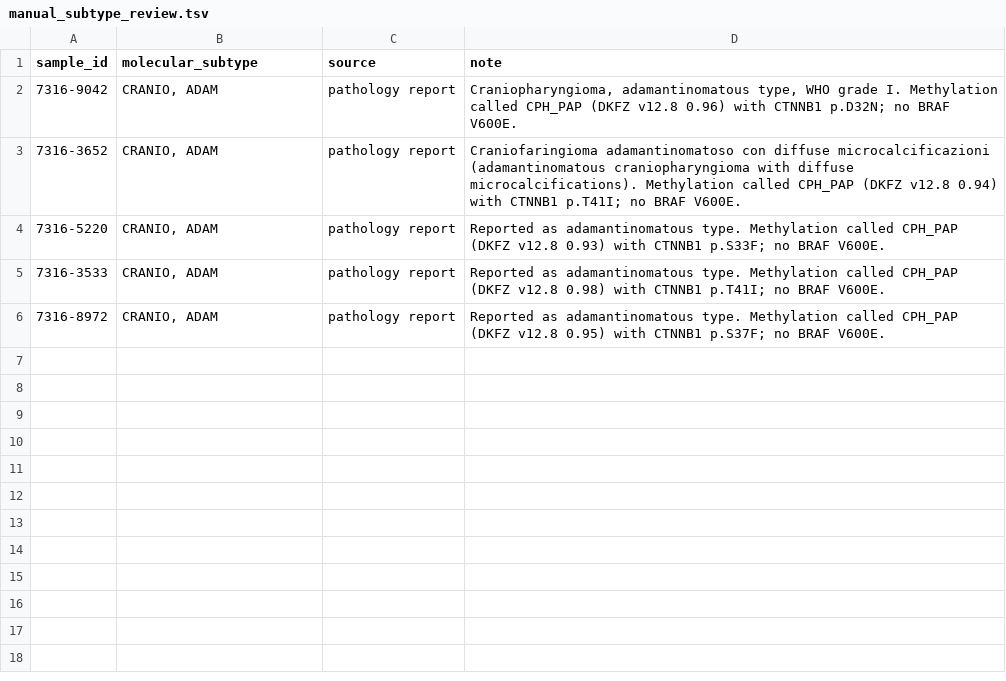
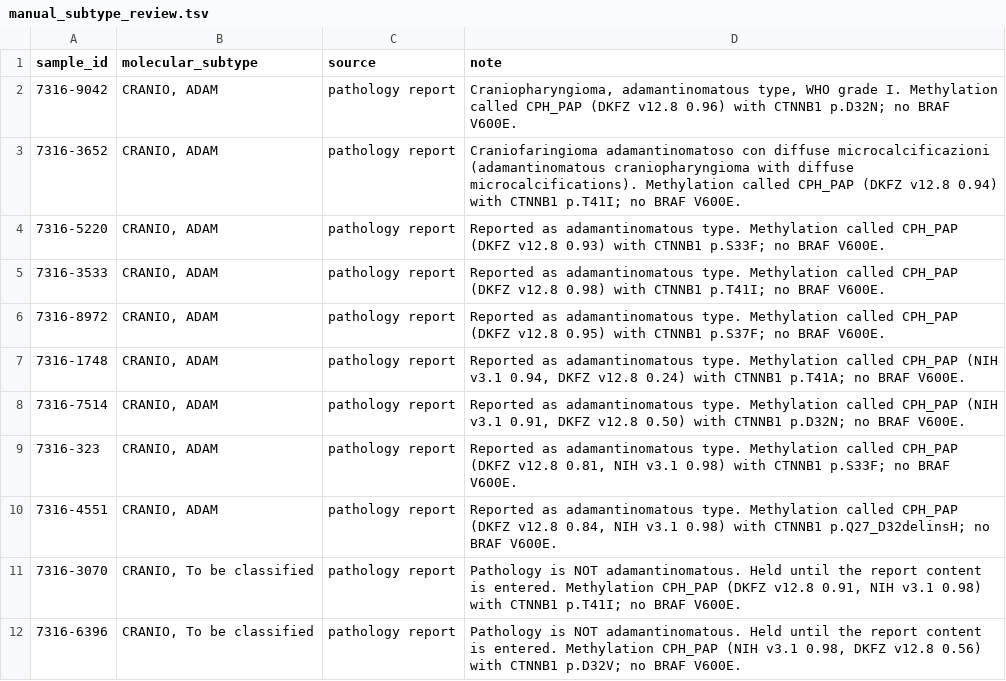
Before and after one commit to rokitalab/OpenPedCan-Project-CNH, a TSV file: analyses/molecular-subtyping-CNS/input/manual_subtype_review.tsv, drawn as a sheet; the diff names each change by its address in the sheet, - before the commit and + after, or states it on an @@ line.

```diff
--- a/analyses/molecular-subtyping-CNS/input/manual_subtype_review.tsv
+++ b/analyses/molecular-subtyping-CNS/input/manual_subtype_review.tsv
+row 7: 7316-1748 | CRANIO, ADAM | pathology report | Reported as adamantinomatous type. Methylation called CPH_PAP (NIH v3.1 0.94, DKFZ v12.8 0.24) with CTNNB1 p.T41A; no BRAF V600E.
+row 8: 7316-7514 | CRANIO, ADAM | pathology report | Reported as adamantinomatous type. Methylation called CPH_PAP (NIH v3.1 0.91, DKFZ v12.8 0.50) with CTNNB1 p.D32N; no BRAF V600E.
+row 9: 7316-323 | CRANIO, ADAM | pathology report | Reported as adamantinomatous type. Methylation called CPH_PAP (DKFZ v12.8 0.81, NIH v3.1 0.98) with CTNNB1 p.S33F; no BRAF V600E.
+row 10: 7316-4551 | CRANIO, ADAM | pathology report | Reported as adamantinomatous type. Methylation called CPH_PAP (DKFZ v12.8 0.84, NIH v3.1 0.98) with CTNNB1 p.Q27_D32delinsH; no BRAF V600E.
+row 11: 7316-3070 | CRANIO, To be classified | pathology report | Pathology is NOT adamantinomatous. Held until the report content is entered. Methylation CPH_PAP (DKFZ v12.8 0.91, NIH v3.1 0.98) with CTNNB1 p.T41I; no BRAF V600E.
+row 12: 7316-6396 | CRANIO, To be classified | pathology report | Pathology is NOT adamantinomatous. Held until the report content is entered. Methylation CPH_PAP (NIH v3.1 0.98, DKFZ v12.8 0.56) with CTNNB1 p.D32V; no BRAF V600E.
```
Also changed, not shown: analyses/molecular-subtyping-CNS/results/legacy_comparison.tsv, analyses/molecular-subtyping-CNS/results/molecular_subtype_cns.tsv.
